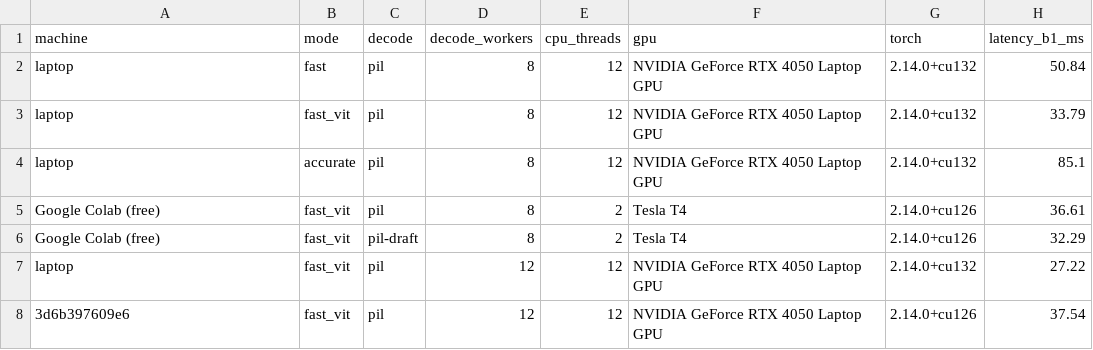
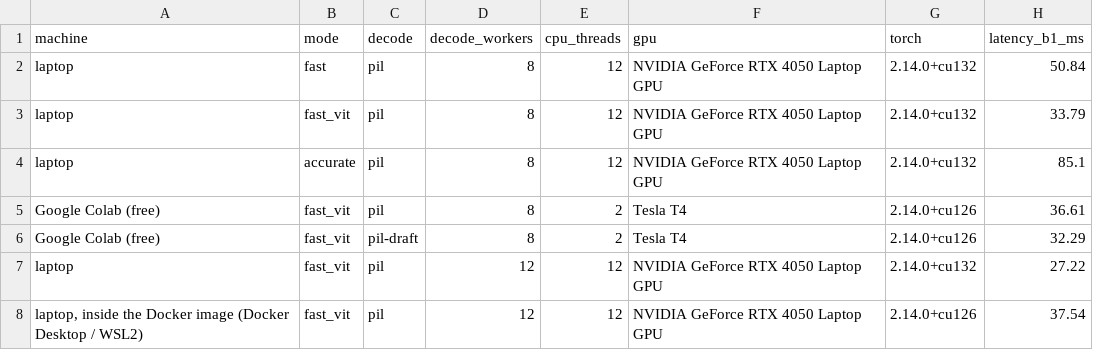
Before and after one commit to leendweikk/falcon-reid, a CSV file: docs/speed_log_falcon.csv, drawn as a sheet; only a part is shown; the diff names each change by its address in the sheet, - before the commit and + after, or states it on an @@ line.

```diff
--- a/docs/speed_log_falcon.csv
+++ b/docs/speed_log_falcon.csv
-A8 (machine): 3d6b397609e6
+A8 (machine): laptop, inside the Docker image (Docker Desktop / WSL2)
```
Also changed, not shown: 3 other files.
